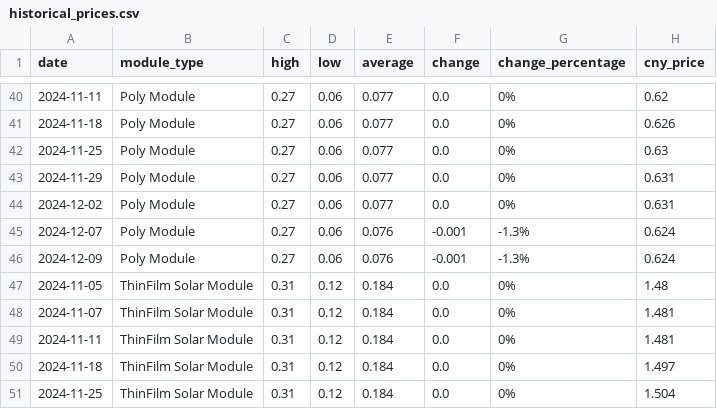
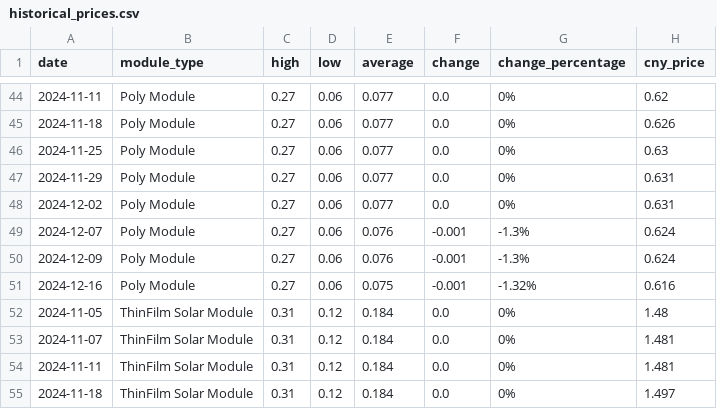
Before and after one commit to Souf-lrc/solar-price-tracker, a CSV file: data/processed/historical_prices.csv, drawn as a sheet; only a part is shown, gaps mark what is left out; the shorter side is filled out with more unchanged rows; the diff covers the shown part only.

```diff
--- a/data/processed/historical_prices.csv
+++ b/data/processed/historical_prices.csv
@@ -46,2 +50,3 @@ date,module_type,high,low,average,change,change_percentage,cny_price
 2024-12-09,Poly Module,0.27,0.06,0.076,-0.001,-1.3%,0.624
+2024-12-16,Poly Module,0.27,0.06,0.075,-0.001,-1.32%,0.616
 2024-11-05,ThinFilm Solar Module,0.31,0.12,0.184,0.0,0%,1.48
```
Also changed, not shown: 5 added rows and 4 edited cells elsewhere in this file, data/processed/historical_freight_rates.csv, 5 other files.
